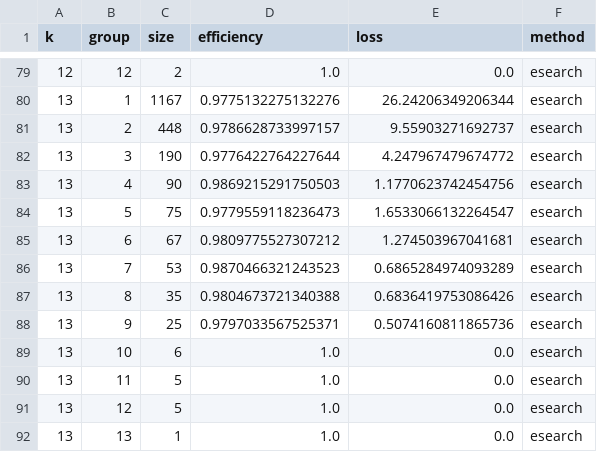
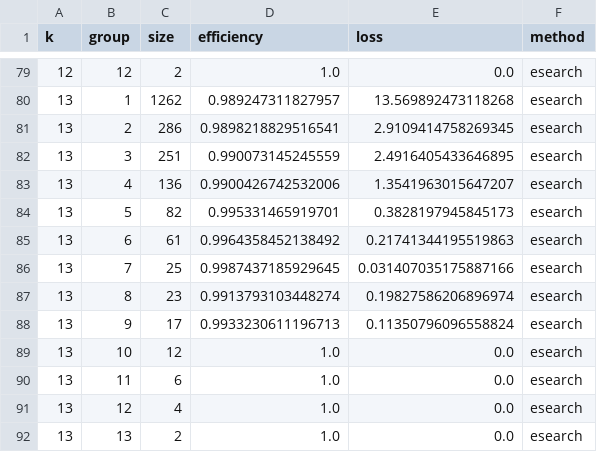
Before and after one commit to taiandrew/RevPrefTradeoffs, a CSV file: working_data/schedule_groups_ccei_all.csv, drawn as a sheet; only a part is shown, gaps mark what is left out; the diff covers the shown part only.

```diff
--- a/working_data/schedule_groups_ccei_all.csv
+++ b/working_data/schedule_groups_ccei_all.csv
@@ -79,14 +79,14 @@ k,group,size,efficiency,loss,method
 12,12,2,1.0,0.0,esearch
-13,1,1167,0.9775132275132276,26.24206349206344,esearch
-13,2,448,0.9786628733997157,9.55903271692737,esearch
-13,3,190,0.9776422764227644,4.247967479674772,esearch
-13,4,90,0.9869215291750503,1.1770623742454756,esearch
-13,5,75,0.9779559118236473,1.6533066132264547,esearch
-13,6,67,0.9809775527307212,1.274503967041681,esearch
-13,7,53,0.9870466321243523,0.6865284974093289,esearch
-13,8,35,0.9804673721340388,0.6836419753086426,esearch
-13,9,25,0.9797033567525371,0.5074160811865736,esearch
-13,10,6,1.0,0.0,esearch
-13,11,5,1.0,0.0,esearch
-13,12,5,1.0,0.0,esearch
-13,13,1,1.0,0.0,esearch
+13,1,1262,0.989247311827957,13.569892473118268,esearch
+13,2,286,0.9898218829516541,2.9109414758269345,esearch
+13,3,251,0.990073145245559,2.4916405433646895,esearch
+13,4,136,0.9900426742532006,1.3541963015647207,esearch
+13,5,82,0.995331465919701,0.3828197945845173,esearch
+13,6,61,0.9964358452138492,0.21741344195519863,esearch
+13,7,25,0.9987437185929645,0.031407035175887166,esearch
+13,8,23,0.9913793103448274,0.19827586206896974,esearch
+13,9,17,0.9933230611196713,0.11350796096558824,esearch
+13,10,12,1.0,0.0,esearch
+13,11,6,1.0,0.0,esearch
+13,12,4,1.0,0.0,esearch
+13,13,2,1.0,0.0,esearch
```
Also changed, not shown: 134 edited cells elsewhere in this file, working_data/milk_schedule_ccei_all.csv, working_data/schedule_loss_ccei_all.csv, 5 other files.
